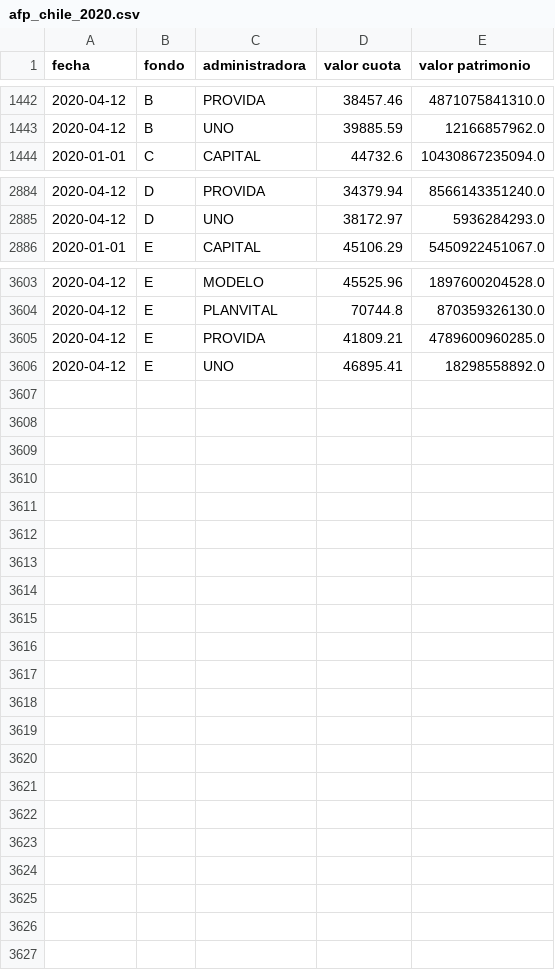
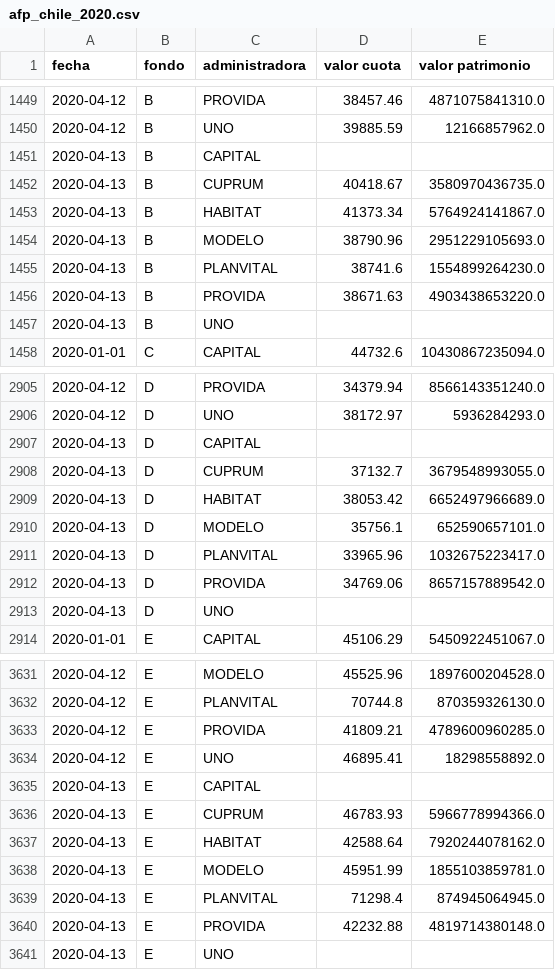
Before and after one commit to rpmunoz/afp_chile, a CSV file: results/afp_chile_2020.csv, drawn as a sheet; only a part is shown, gaps mark what is left out; the diff covers the shown part only; the diff names each change by its address in the sheet, - before the commit and + after, or states it on an @@ line.

Commit message:
Updated data files from Superintendencia de pensiones on 4-4-2020. Added more descriptive labels to plots in notebook 2.

```diff
--- a/results/afp_chile_2020.csv
+++ b/results/afp_chile_2020.csv
+row 1451: 2020-04-13 | B | CAPITAL
+row 1452: 2020-04-13 | B | CUPRUM | 40418.67 | 3580970436735.0
+row 1453: 2020-04-13 | B | HABITAT | 41373.34 | 5764924141867.0
+row 1454: 2020-04-13 | B | MODELO | 38790.96 | 2951229105693.0
+row 1455: 2020-04-13 | B | PLANVITAL | 38741.6 | 1554899264230.0
+row 1456: 2020-04-13 | B | PROVIDA | 38671.63 | 4903438653220.0
+row 1457: 2020-04-13 | B | UNO
+row 2907: 2020-04-13 | D | CAPITAL
+row 2908: 2020-04-13 | D | CUPRUM | 37132.7 | 3679548993055.0
+row 2909: 2020-04-13 | D | HABITAT | 38053.42 | 6652497966689.0
+row 2910: 2020-04-13 | D | MODELO | 35756.1 | 652590657101.0
+row 2911: 2020-04-13 | D | PLANVITAL | 33965.96 | 1032675223417.0
+row 2912: 2020-04-13 | D | PROVIDA | 34769.06 | 8657157889542.0
+row 2913: 2020-04-13 | D | UNO
+row 3635: 2020-04-13 | E | CAPITAL
+row 3636: 2020-04-13 | E | CUPRUM | 46783.93 | 5966778994366.0
+row 3637: 2020-04-13 | E | HABITAT | 42588.64 | 7920244078162.0
+row 3638: 2020-04-13 | E | MODELO | 45951.99 | 1855103859781.0
+row 3639: 2020-04-13 | E | PLANVITAL | 71298.4 | 874945064945.0
+row 3640: 2020-04-13 | E | PROVIDA | 42232.88 | 4819714380148.0
+row 3641: 2020-04-13 | E | UNO
```
Also changed, not shown: 14 added rows elsewhere in this file, data/vcfA2020-2020.csv, data/vcfB2020-2020.csv, 7 other files.
